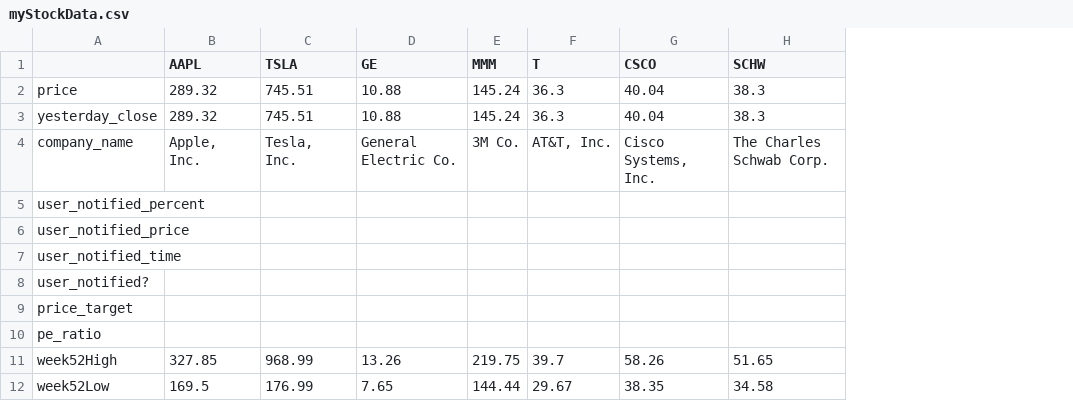
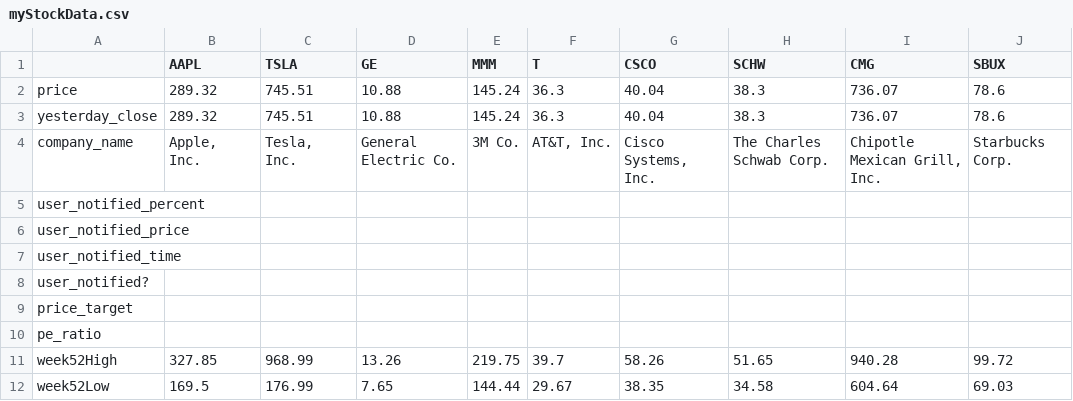
Before and after one commit to LawLeyenda/StockNotifier, a CSV file: myStockData.csv, drawn as a sheet; the diff names each change by its address in the sheet, - before the commit and + after, or states it on an @@ line.

```diff
--- a/myStockData.csv
+++ b/myStockData.csv
+column I (CMG), rows 2-12: 736.07 | 736.07 | Chipotle Mexican Grill, Inc. |  |  |  |  |  |  | 940.28 | 604.64
+column J (SBUX), rows 2-12: 78.6 | 78.6 | Starbucks Corp. |  |  |  |  |  |  | 99.72 | 69.03
```
Also changed, not shown: 2 other files.
